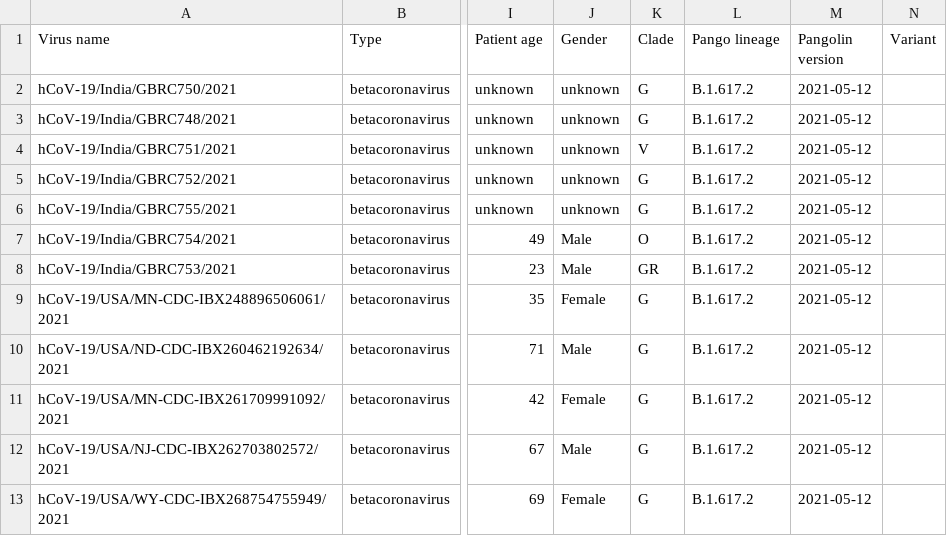
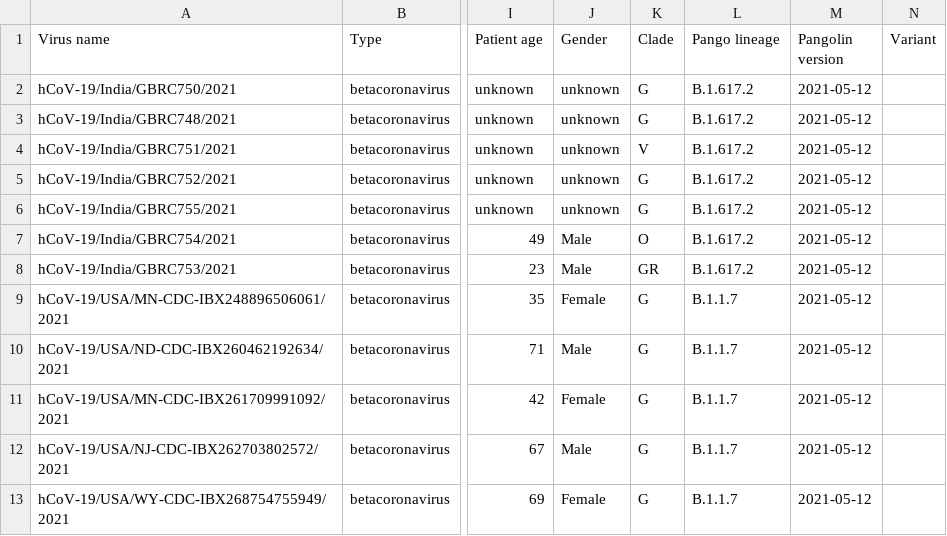
Before and after one commit to nhhaidee/nf-test-datasets, a TSV file: example_ncbi_metadata.tsv, drawn as a sheet; only a part is shown, gaps mark what is left out; the diff names each change by its address in the sheet, - before the commit and + after, or states it on an @@ line.

Commit message:
Add files via upload

```diff
--- a/example_ncbi_metadata.tsv
+++ b/example_ncbi_metadata.tsv
-L9:L13 (Pango lineage): B.1.617.2
+L9:L13 (Pango lineage): B.1.1.7
```
